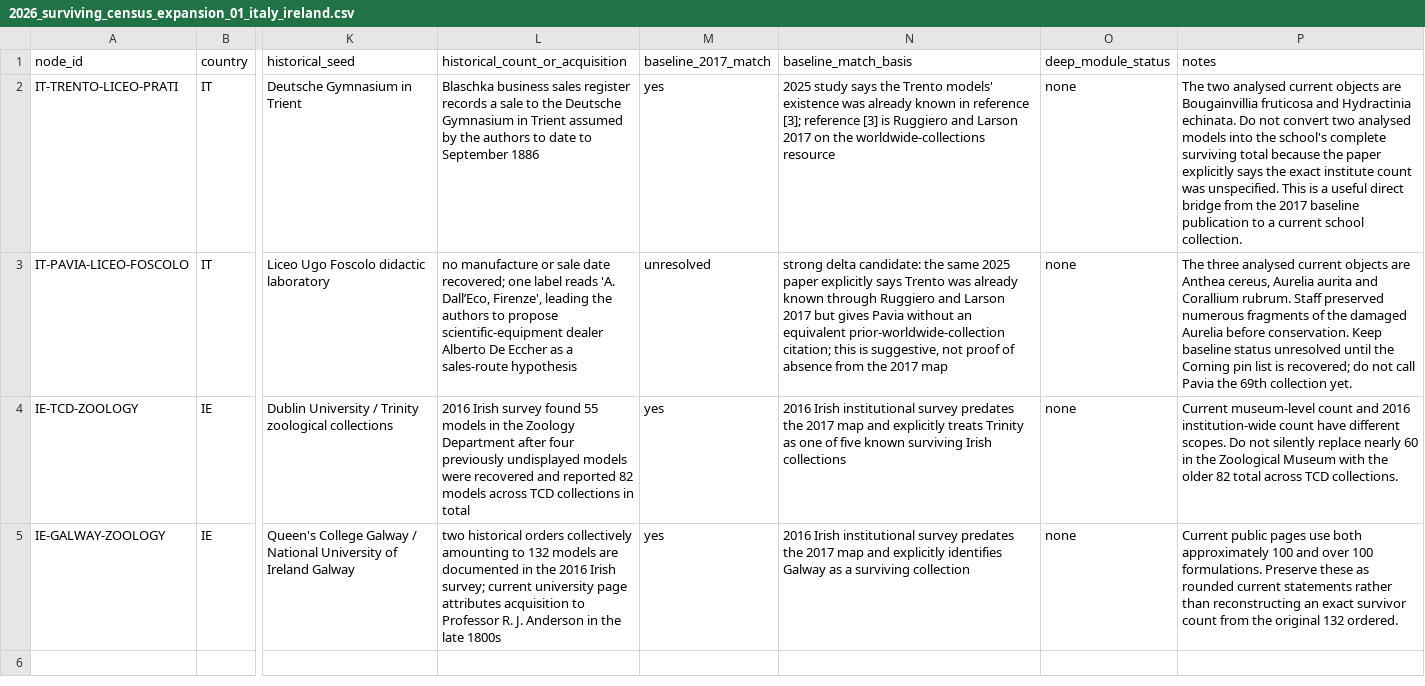
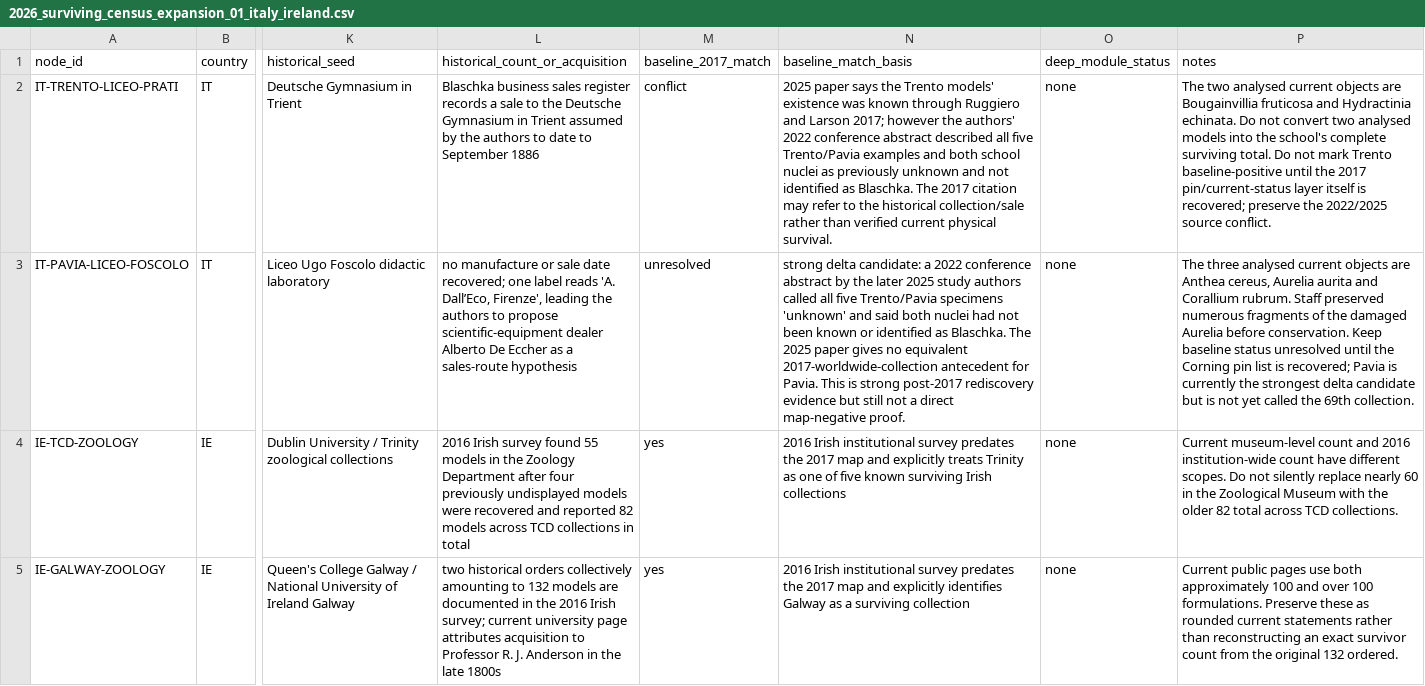
Before and after one commit to zhhos98-cell/Blachka_corpus, a CSV file: data/blaschka_census/2026_surviving_census_expansion_01_italy_ireland.csv, drawn as a sheet; only a part is shown, gaps mark what is left out; the diff names each change by its address in the sheet, - before the commit and + after, or states it on an @@ line.

Commit message:
Refine Trento baseline status after 2022/2025 source conflict

```diff
--- a/data/blaschka_census/2026_surviving_census_expansion_01_italy_ireland.csv
+++ b/data/blaschka_census/2026_surviving_census_expansion_01_italy_ireland.csv
-M2 (baseline_2017_match): yes
+M2 (baseline_2017_match): conflict
-N2 (baseline_match_basis): 2025 study says the Trento models' existence was already known in reference [3]; reference [3] is Ruggiero and Larson 2017 on the worldwide-collections resource
+N2 (baseline_match_basis): 2025 paper says the Trento models' existence was known through Ruggiero and Larson 2017; however the authors' 2022 conference abstract described all five Trento/Pavia examples and both school nuclei as previously unknown and not identified as Blaschka. The 2017 citation may refer to the historical collection/sale rather than verified current physical survival.
-P2 (notes): …complete surviving total because the paper explicitly says the exact institute count was unspecified. This is a useful direct bridge from the 2017 baseline publication to a current school collection.
+P2 (notes): …complete surviving total. Do not mark Trento baseline-positive until the 2017 pin/current-status layer itself is recovered; preserve the 2022/2025 source conflict.
-N3 (baseline_match_basis): …delta candidate: the same 2025 paper explicitly says Trento was already known through Ruggiero and Larson 2017 but gives Pavia without an equivalent prior-worldwide-collection citation; this is suggestive, not proof of absence from the 2017 map
+N3 (baseline_match_basis): …delta candidate: a 2022 conference abstract by the later 2025 study authors called all five Trento/Pavia specimens 'unknown' and said both nuclei had not been known or identified as Blaschka. The 2025 paper gives no equivalent 2017-worldwide-collection antecedent for Pavia. This is strong post-2017 rediscovery evidence but still not a direct map-negative proof.
-P3 (notes): …is recovered; do not call Pavia the 69th collection yet.
+P3 (notes): …is recovered; Pavia is currently the strongest delta candidate but is not yet called the 69th collection.
```
